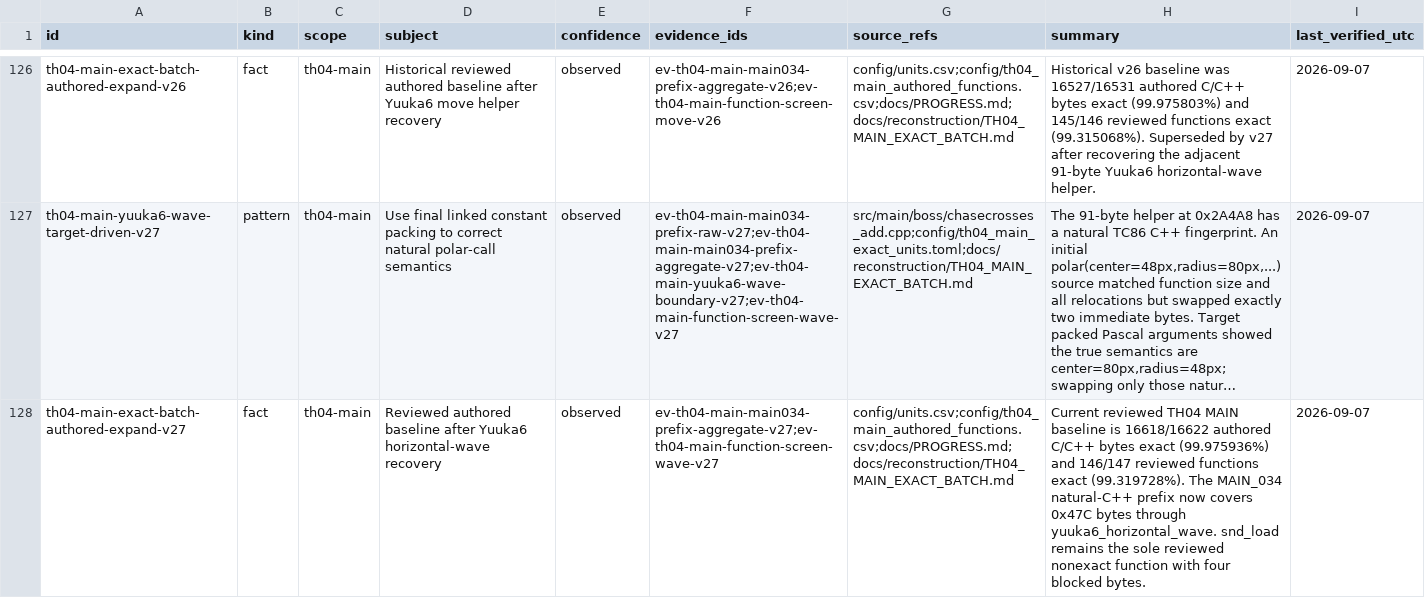
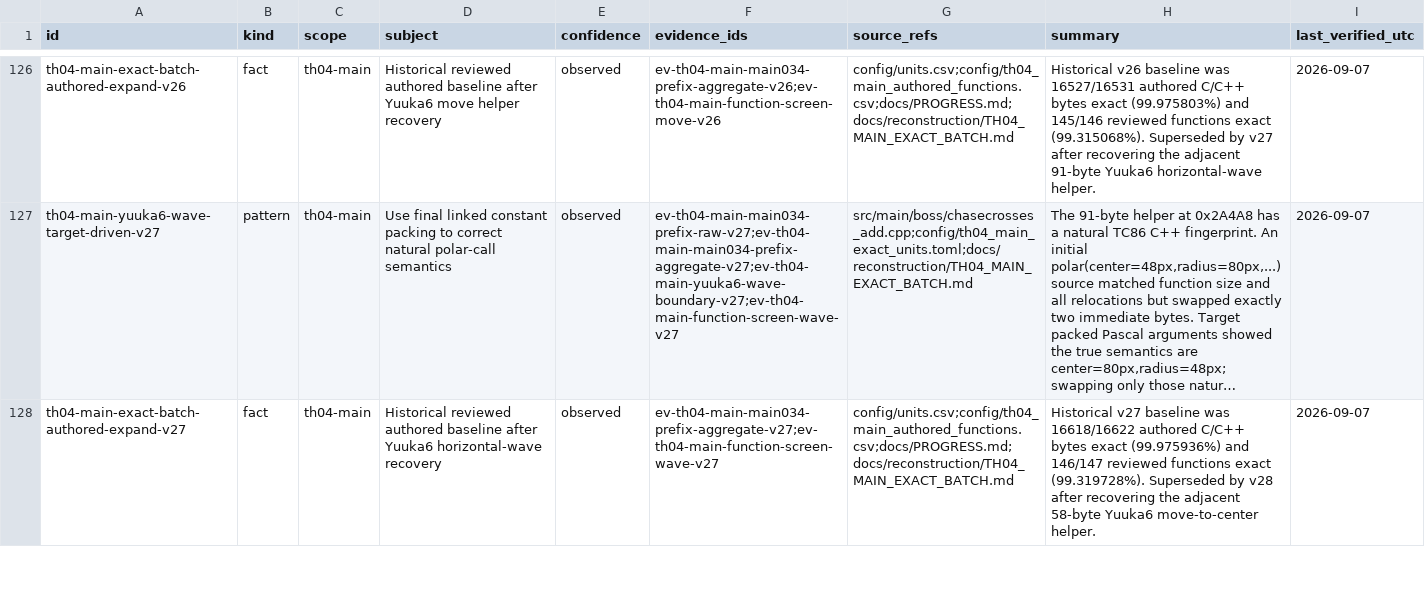
Before and after one commit to N0zoM1z0/th04, a CSV file: config/knowledge.csv, drawn as a sheet; only a part is shown, gaps mark what is left out; long unchanged cells end in …; the diff covers the shown part only; the diff names each change by its address in the sheet, - before the commit and + after, or states it on an @@ line.

Commit message:
gpt-web: recover TH04 Yuuka6 move-to-center exact

```diff
--- a/config/knowledge.csv
+++ b/config/knowledge.csv
-D128 (subject): Reviewed authored baseline…
+D128 (subject): Historical reviewed authored baseline…
-H128 (summary): Current reviewed TH04 MAIN baseline is 16618/16622 authored C/C++ bytes exact (99.975936%) and 146/147 reviewed functions exact (99.319728%). The MAIN_034 natural-C++ prefix now covers 0x47C bytes through yuuka6_horizontal_wave. snd_load remains the sole reviewed nonexact function with four blocked bytes.
+H128 (summary): Historical v27 baseline was 16618/16622 authored C/C++ bytes exact (99.975936%) and 146/147 reviewed functions exact (99.319728%). Superseded by v28 after recovering the adjacent 58-byte Yuuka6 move-to-center helper.
```
Also changed, not shown: 2 added rows elsewhere in this file, config/th04_main_authored_functions.csv, config/units.csv, 10 other files.
